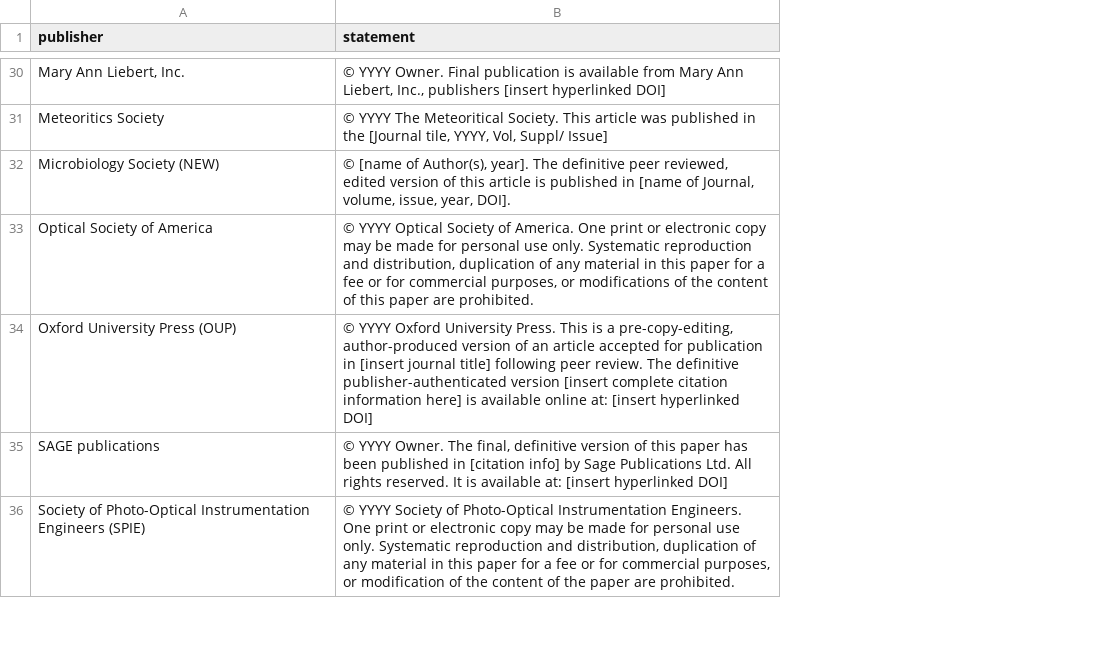
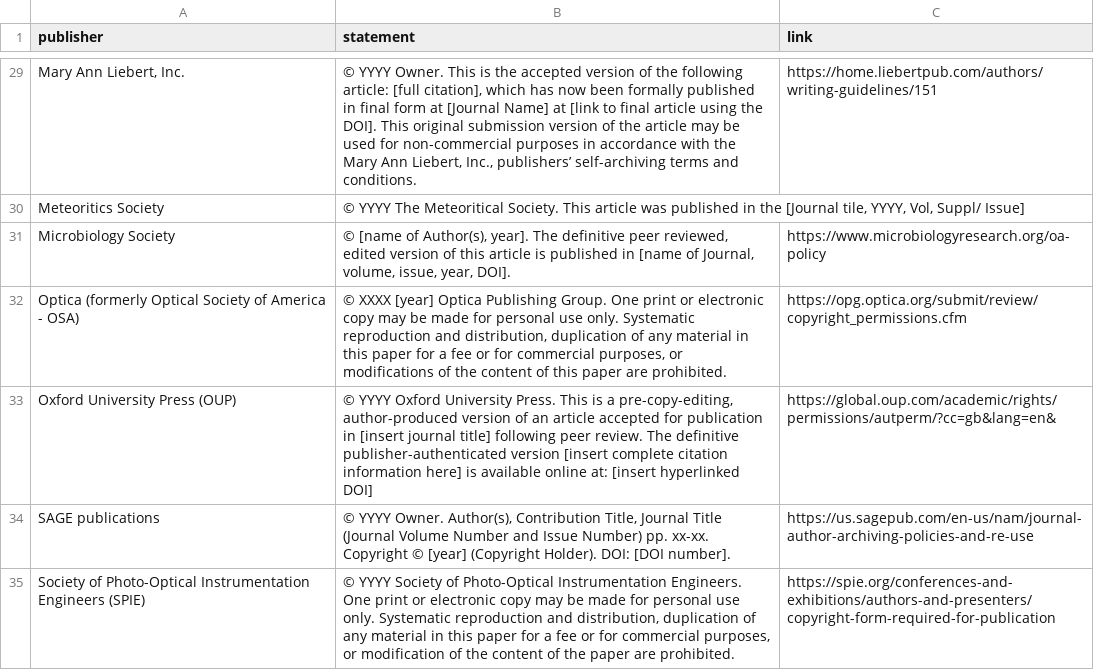
Before and after one commit to yusufaliozkan/copyright_statements, a CSV file: statements.csv, drawn as a sheet; only a part is shown, gaps mark what is left out; removed rows and columns are numbered as before the commit, all else as after; the diff covers the shown part only; the diff names each change by its address in the sheet, - before the commit and + after, or states it on an @@ line.

```diff
--- a/statements.csv
+++ b/statements.csv
+column C (link), rows 29-31: https://home.liebertpub.com/authors/writing-guidelines/151 |  | https://www.microbiologyresearch.org/oa-policy; rows 33-35: https://global.oup.com/academic/rights/permissions/autperm/?cc=gb&lang=en& | https://us.sagepub.com/en-us/nam/journal-author-archiving-policies-and-re-use | https://spie.org/conferences-and-exhibitions/authors-and-presenters/copyright-form-required-for-publication
-B29 (statement): …YYYY Owner. Final publication is available from Mary Ann Liebert, Inc., publishers [insert hyperlinked DOI]
+B29 (statement): …YYYY Owner. This is the accepted version of the following article: [full citation], which has now been formally published in final form at [Journal Name] at [link to final article using the DOI]. This original submission version of the article may be used for non-commercial purposes in accordance with the Mary Ann Liebert, Inc., publishers’ self-archiving terms and conditions.
-A31 (publisher): Microbiology Society (NEW)
+A31 (publisher): Microbiology Society
-row 33: Optical Society of America | © YYYY Optical Society of America. One print or electronic copy may be made for personal use only. Systematic reproduction and distribution, duplication of any material in this paper for a fee or for commercial purposes, or modifications of the content of this paper are prohibited.
+row 32: Optica (formerly Optical Society of America - OSA) | © XXXX [year] Optica Publishing Group. One print or electronic copy may be made for personal use only. Systematic reproduction and distribution, duplication of any material in this paper for a fee or for commercial purposes, or modifications of the content of this paper are prohibited. | https://opg.optica.org/submit/review/copyright_permissions.cfm
-B34 (statement): …YYYY Owner. The final, definitive version of this paper has been published in [citation info] by Sage Publications Ltd. All rights reserved. It is available at: [insert hyperlinked DOI]
+B34 (statement): …YYYY Owner. Author(s), Contribution Title, Journal Title (Journal Volume Number and Issue Number) pp. xx-xx. Copyright © [year] (Copyright Holder). DOI: [DOI number].
```
Also changed, not shown: 6 added rows, 4 removed rows and 17 edited cells elsewhere in this file.
